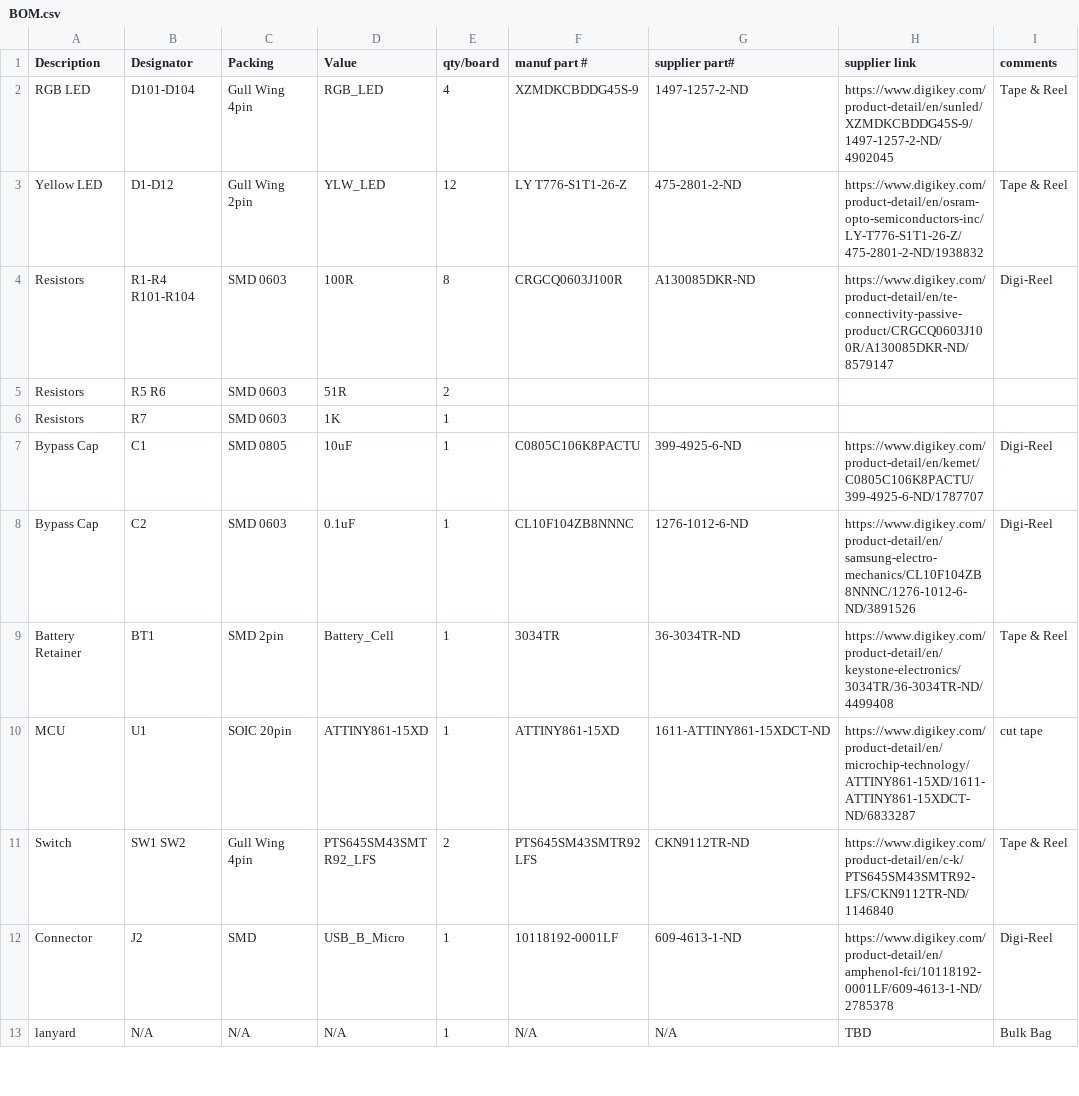
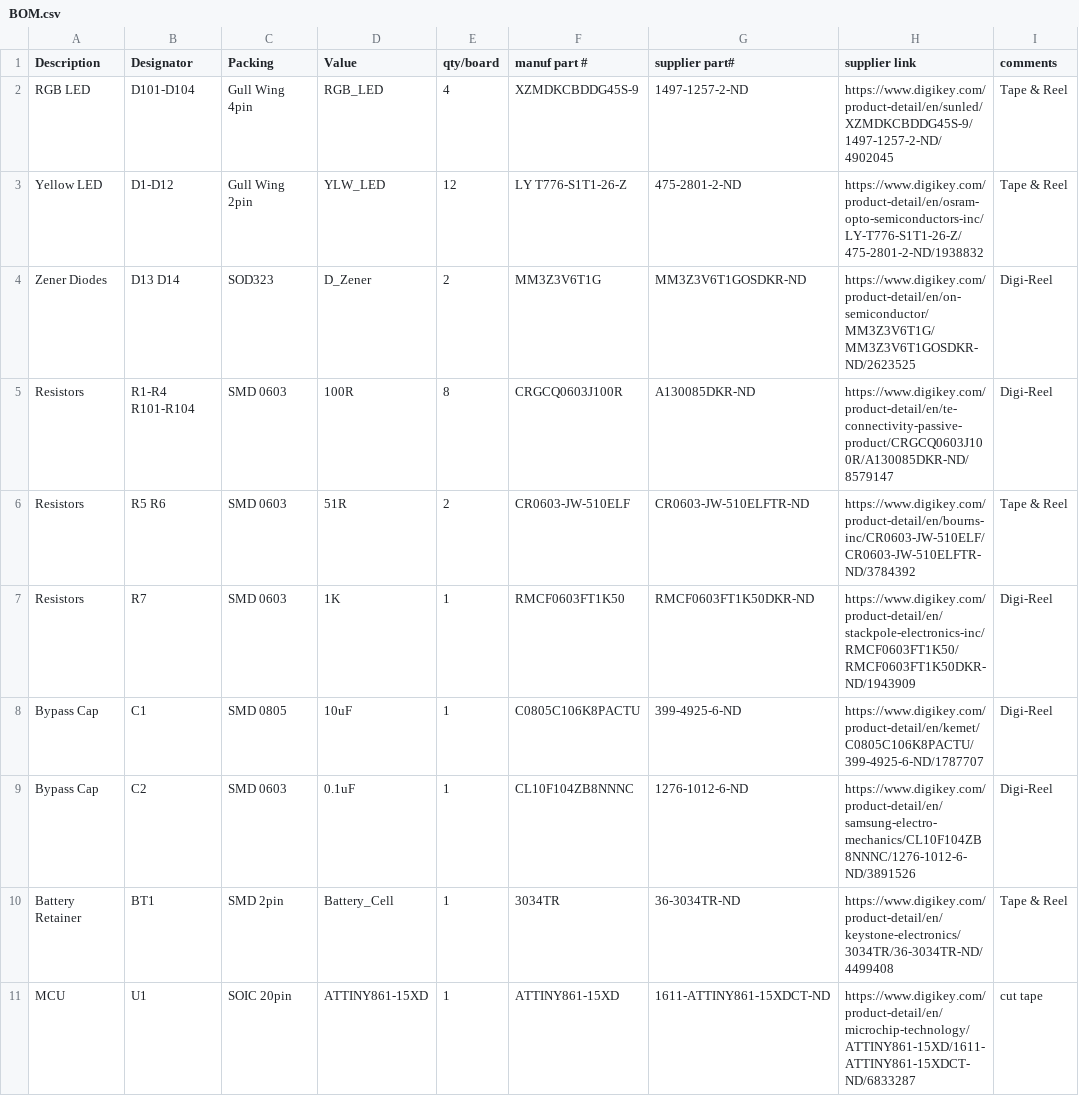
Before and after one commit to pdxbadgers/badge-2018, a CSV file: HW/BOM.csv, drawn as a sheet; only a part is shown; the shorter side is filled out with more unchanged rows.

```diff
--- a/HW/BOM.csv
+++ b/HW/BOM.csv
@@ -3,5 +3,6 @@ RGB LED,D101-D104,Gull Wing 4pin,RGB_LED,4,XZMDKCBDDG45S-9 ,1497-1257-2-ND,https
 Yellow LED,D1-D12,Gull Wing 2pin,YLW_LED,12,LY T776-S1T1-26-Z ,475-2801-2-ND ,https://www.digikey.com/product-detail/en/osram-opto-semiconductors-inc/LY-T776-S1T1-26-Z/475-2801-2-ND/1938832,Tape & Reel
+Zener Diodes,D13 D14,SOD323,D_Zener,2, MM3Z3V6T1G ,MM3Z3V6T1GOSDKR-ND ,https://www.digikey.com/product-detail/en/on-semiconductor/MM3Z3V6T1G/MM3Z3V6T1GOSDKR-ND/2623525,Digi-Reel
 Resistors,R1-R4 R101-R104,SMD 0603,100R,8,CRGCQ0603J100R,A130085DKR-ND ,https://www.digikey.com/product-detail/en/te-connectivity-passive-product/CRGCQ0603J100R/A130085DKR-ND/8579147,Digi-Reel
-Resistors,R5 R6,SMD 0603,51R,2,,,,
-Resistors,R7,SMD 0603,1K,1,,,,
+Resistors,R5 R6,SMD 0603,51R,2,CR0603-JW-510ELF ,CR0603-JW-510ELFTR-ND ,https://www.digikey.com/product-detail/en/bourns-inc/CR0603-JW-510ELF/CR0603-JW-510ELFTR-ND/3784392,Tape & Reel
+Resistors,R7,SMD 0603,1K,1, RMCF0603FT1K50 ,RMCF0603FT1K50DKR-ND ,https://www.digikey.com/product-detail/en/stackpole-electronics-inc/RMCF0603FT1K50/RMCF0603FT1K50DKR-ND/1943909,Digi-Reel
 Bypass Cap,C1,SMD 0805,10uF,1,C0805C106K8PACTU,399-4925-6-ND,https://www.digikey.com/product-detail/en/kemet/C0805C106K8PACTU/399-4925-6-ND/1787707,Digi-Reel
```
Also changed, not shown: 3 other files.
